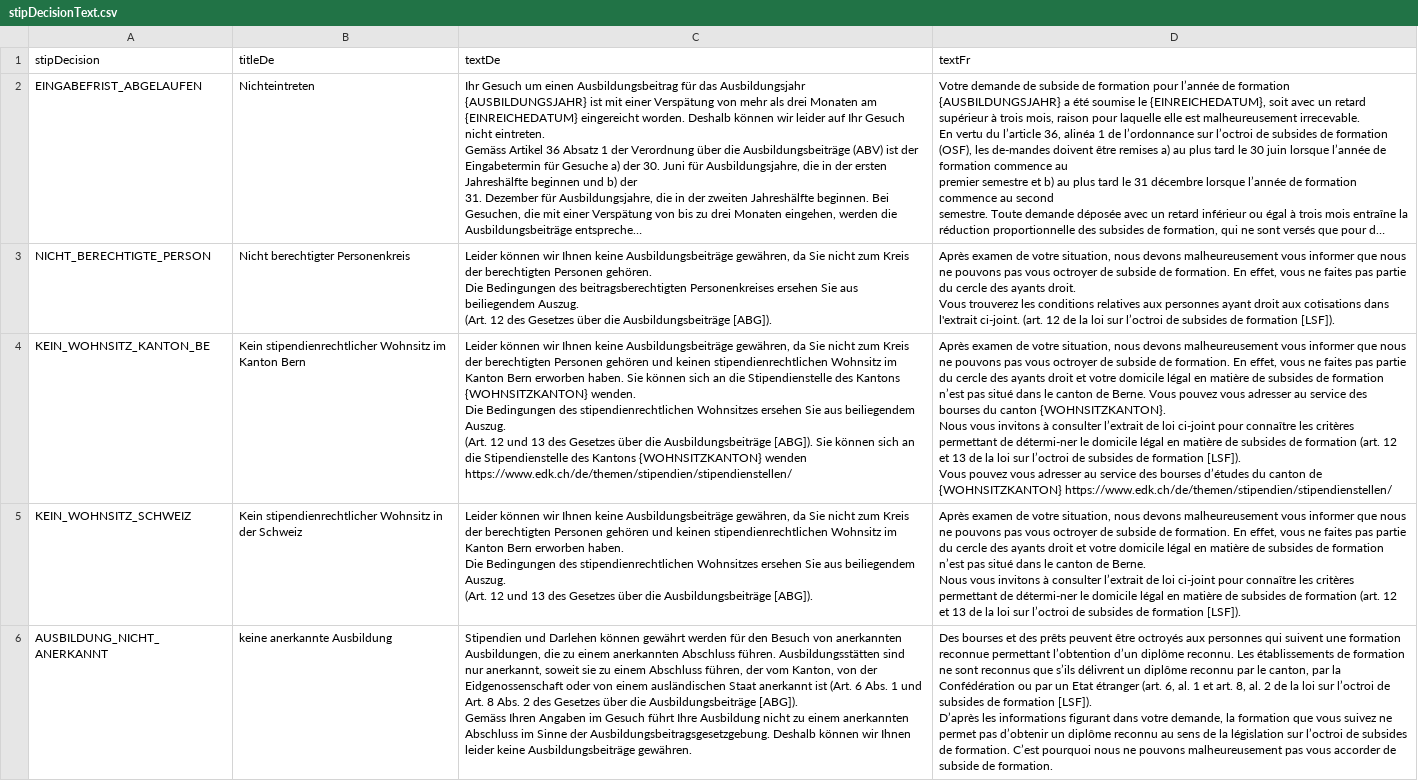
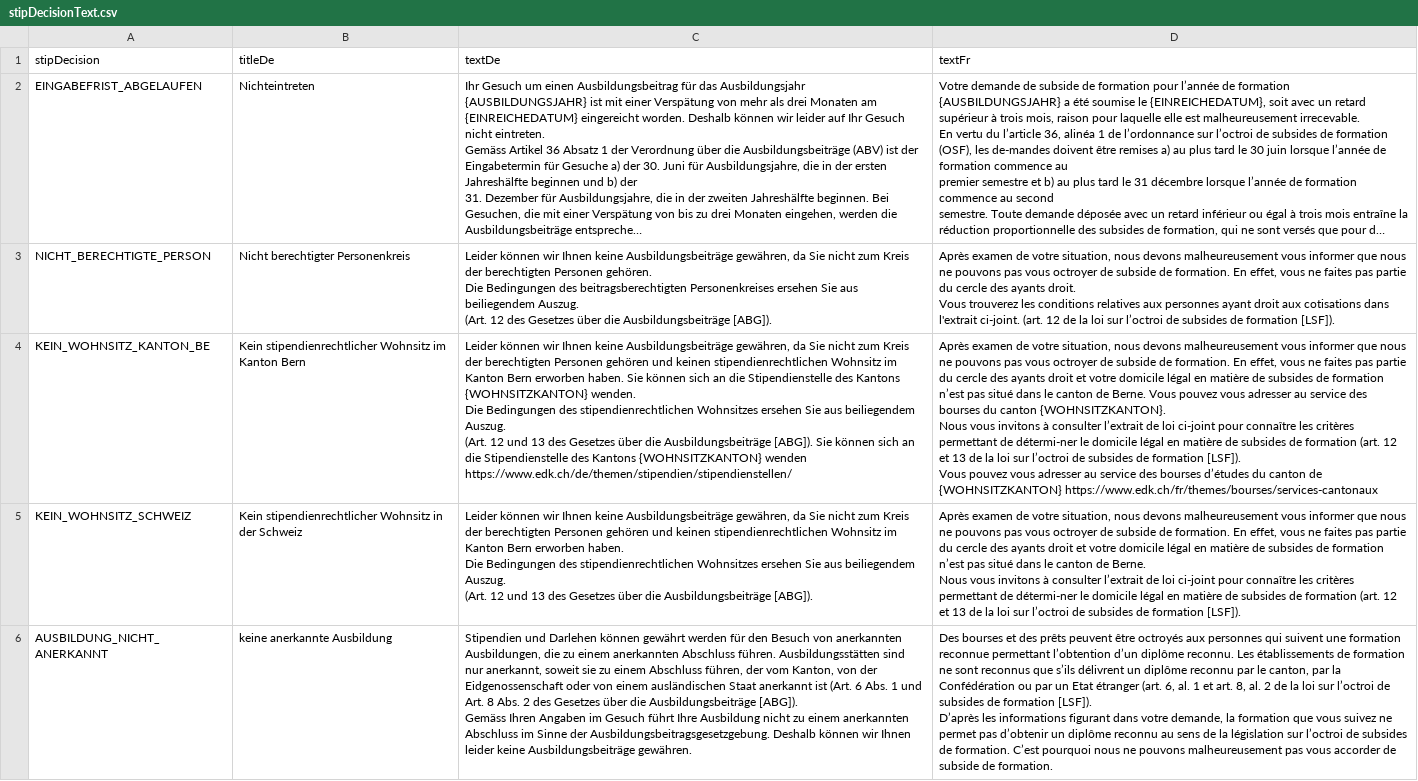
Before and after one commit to dvbern/stip, a CSV file: backend/src/main/resources/seeding/stipDecisionText/bern/stipDecisionText.csv, drawn as a sheet; only a part is shown; long unchanged cells end in ….

Commit message:
fix(KSTIP-3604): adjust french link

```diff
--- a/backend/src/main/resources/seeding/stipDecisionText/bern/stipDecisionText.csv
+++ b/backend/src/main/resources/seeding/stipDecisionText/bern/stipDecisionText.csv
@@ -20,13 +20,13 @@ Vous trouverez les conditions relatives aux personnes ayant droit aux cotisation
 "
-KEIN_WOHNSITZ_KANTON_BE;Kein stipendienrechtlicher Wohnsitz im Kanton Bern;"Leider können wir Ihnen keine Ausbildungsbeiträge gewähren, da Sie nicht zum Kreis der berechtigten Personen gehören und keinen stipendienrechtlichen Wohnsitz im Kanton Bern erworben haben. Sie können sich an die Stipendienstelle des Kantons {WOHNSITZKANTON} wenden.
-
-Die Bedingungen des stipendienrechtlichen Wohnsitzes ersehen Sie aus beiliegendem Auszug.
-(Art. 12 und 13 des Gesetzes über die Ausbildungsbeiträge [ABG]). Sie können sich an die Stipendienstelle des Kantons {WOHNSITZKANTON} wenden https://www.edk.ch/de/themen/stipendien/stipendienstellen/
-
-";"Après examen de votre situation, nous devons malheureusement vous informer que nous ne pouvons pas vous octroyer de subside de formation. En effet, vous ne faites pas partie du cercle des ayants droit et votre domicile légal en matière de subsides de formation n’est pas situé dans le canton de Berne. Vous pouvez vous adresser au service des bourses du canton {WOHNSITZKANTON}.
-
-Nous vous invitons à consulter l’extrait de loi ci-joint pour connaître les critères permettant de détermi-ner le domicile légal en matière de subsides de formation (art. 12 et 13 de la loi sur l’octroi de subsides de formation [LSF]).
-
-Vous pouvez vous adresser au service des bourses d’études du canton de {WOHNSITZKANTON} https://www.edk.ch/de/themen/stipendien/stipendienstellen/
-"
+KEIN_WOHNSITZ_KANTON_BE;Kein stipendienrechtlicher Wohnsitz im Kanton Bern;"Leider können wir Ihnen keine Ausbildungsbeiträge gewähren, da Sie nicht zum Kreis der berechtigten Personen gehören und keinen stipendienrechtlichen Wohnsitz im Kanton Bern erworben haben. Sie können sich an die Stipendienstelle des Kantons {WOHNSITZKANTON} wenden.
+
+Die Bedingungen des stipendienrechtlichen Wohnsitzes ersehen Sie aus beiliegendem Auszug.
+(Art. 12 und 13 des Gesetzes über die Ausbildungsbeiträge [ABG]). Sie können sich an die Stipendienstelle des Kantons {WOHNSITZKANTON} wenden https://www.edk.ch/de/themen/stipendien/stipendienstellen/
+
+";"Après examen de votre situation, nous devons malheureusement vous informer que nous ne pouvons pas vous octroyer de subside de formation. En effet, vous ne faites pas partie du cercle des ayants droit et votre domicile légal en matière de subsides de formation n’est pas situé dans le canton de Berne. Vous pouvez vous adresser au service des bourses du canton {WOHNSITZKANTON}.
+
+Nous vous invitons à consulter l’extrait de loi ci-joint pour connaître les critères permettant de détermi-ner le domicile légal en matière de subsides de formation (art. 12 et 13 de la loi sur l’octroi de subsides de formation [LSF]).
+
+Vous pouvez vous adresser au service des bourses d’études du canton de {WOHNSITZKANTON} https://www.edk.ch/fr/themes/bourses/services-cantonaux
+"
 KEIN_WOHNSITZ_SCHWEIZ;Kein stipendienrechtlicher Wohnsitz in der Schweiz;"Leider können wir Ihnen keine Ausbildungsbeiträge gewähren, da Sie nicht zum Kreis der berechtigten Personen gehören und keinen stipendienrechtlichen Wohnsitz im Kanton Bern erworben haben.
```
